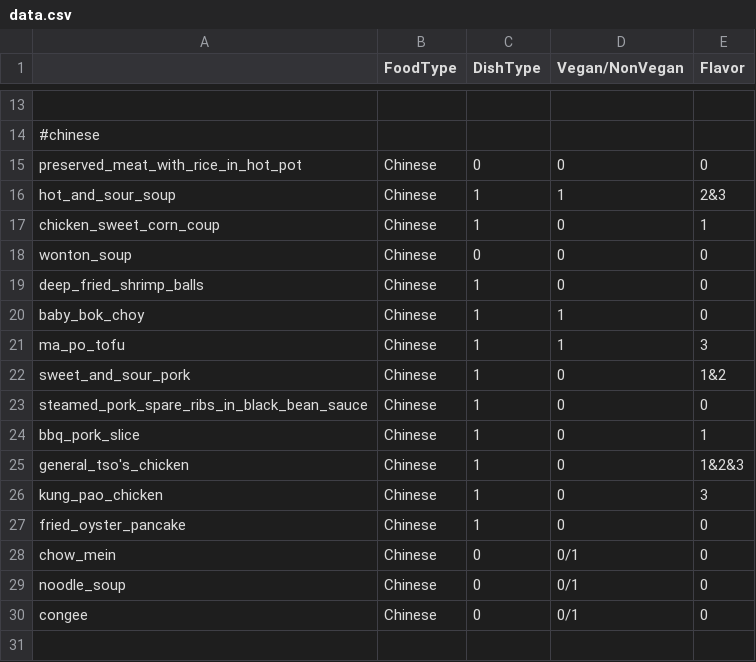
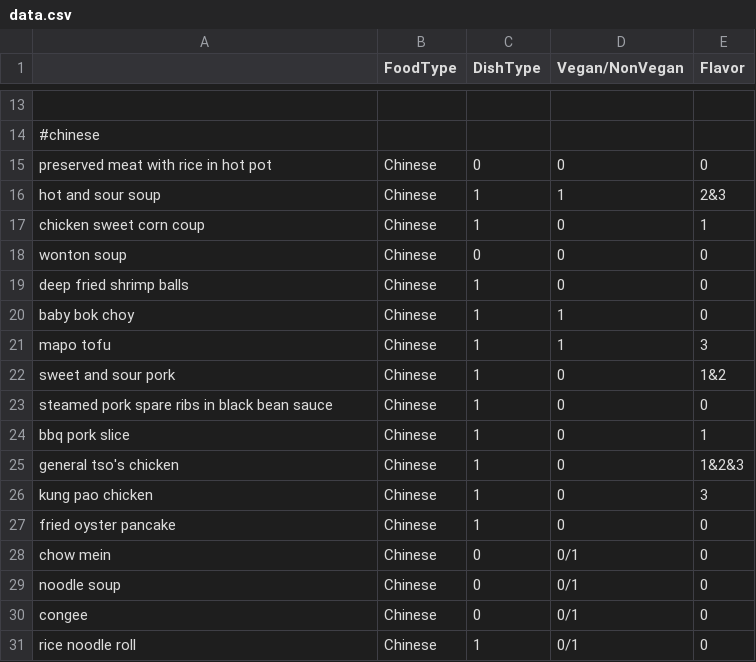
Before and after one commit to kaz123456789/Food-Recommender, a CSV file: data.csv, drawn as a sheet; only a part is shown, gaps mark what is left out; the diff names each change by its address in the sheet, - before the commit and + after, or states it on an @@ line.

Commit message:
Update data.csv

```diff
--- a/data.csv
+++ b/data.csv
-A15: preserved_meat_with_rice_in_hot_pot
+A15: preserved meat with rice in hot pot
-A16: hot_and_sour_soup
+A16: hot and sour soup
-A17: chicken_sweet_corn_coup
+A17: chicken sweet corn coup
-A18: wonton_soup
+A18: wonton soup
-A19: deep_fried_shrimp_balls
+A19: deep fried shrimp balls
-A20: baby_bok_choy
+A20: baby bok choy
-A21: ma_po_tofu
+A21: mapo tofu
-A22: sweet_and_sour_pork
+A22: sweet and sour pork
-A23: steamed_pork_spare_ribs_in_black_bean_sauce
+A23: steamed pork spare ribs in black bean sauce
-A24: bbq_pork_slice
+A24: bbq pork slice
-A25: general_tso's_chicken
+A25: general tso's chicken
-A26: kung_pao_chicken
+A26: kung pao chicken
-A27: fried_oyster_pancake
+A27: fried oyster pancake
-A28: chow_mein
+A28: chow mein
-A29: noodle_soup
+A29: noodle soup
+row 31: rice noodle roll | Chinese | 1 | 0/1 | 0
```
